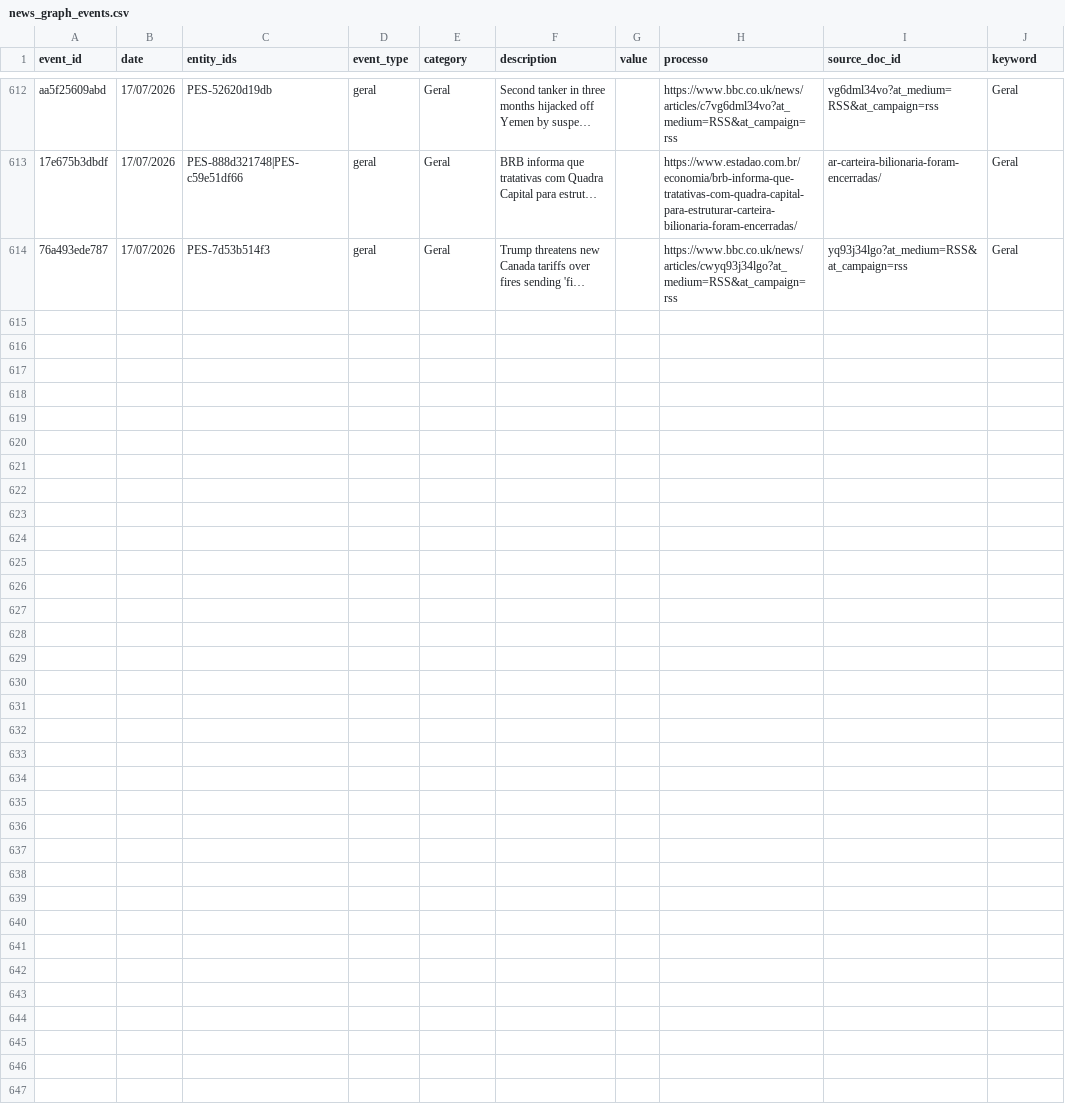
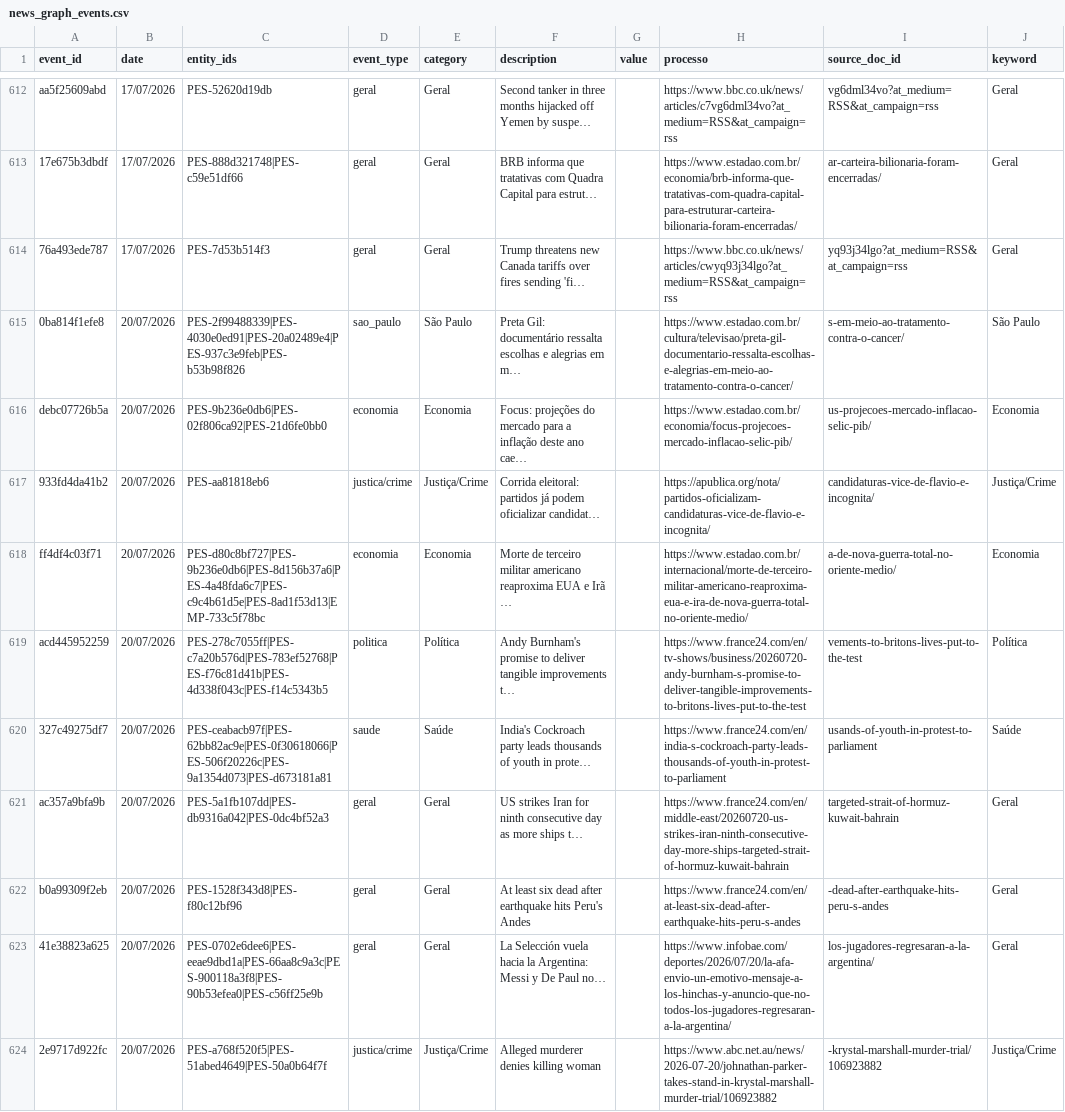
Before and after one commit to GuilhermeACRusso/monitor-de-not-cias, a CSV file: news_graph_events.csv, drawn as a sheet; only a part is shown, gaps mark what is left out; the diff names each change by its address in the sheet, - before the commit and + after, or states it on an @@ line.

Commit message:
Update news ledger and entity graph

```diff
--- a/news_graph_events.csv
+++ b/news_graph_events.csv
+row 615: 0ba814f1efe8 | 20/07/2026 | PES-2f99488339|PES-4030e0ed91|PES-20a02489e4|PES-937c3e9feb|PES-b53b98f826 | sao_paulo | São Paulo | Preta Gil: documentário ressalta escolhas e alegrias em m… |  | https://www.estadao.com.br/cultura/televisao/preta-gil-documentario-ressalta-escolhas-e-alegrias-em-meio-ao-tratamento-contra-o-cancer/ | s-em-meio-ao-tratamento-contra-o-cancer/ | São Paulo
+row 616: debc07726b5a | 20/07/2026 | PES-9b236e0db6|PES-02f806ca92|PES-21d6fe0bb0 | economia | Economia | Focus: projeções do mercado para a inflação deste ano cae… |  | https://www.estadao.com.br/economia/focus-projecoes-mercado-inflacao-selic-pib/ | us-projecoes-mercado-inflacao-selic-pib/ | Economia
+row 617: 933fd4da41b2 | 20/07/2026 | PES-aa81818eb6 | justica/crime | Justiça/Crime | Corrida eleitoral: partidos já podem oficializar candidat… |  | https://apublica.org/nota/partidos-oficializam-candidaturas-vice-de-flavio-e-incognita/ | candidaturas-vice-de-flavio-e-incognita/ | Justiça/Crime
+row 618: ff4df4c03f71 | 20/07/2026 | PES-d80c8bf727|PES-9b236e0db6|PES-8d156b37a6|PES-4a48fda6c7|PES-c9c4b61d5e|PES-8ad1f53d13|EMP-733c5f78bc | economia | Economia | Morte de terceiro militar americano reaproxima EUA e Irã … |  | https://www.estadao.com.br/internacional/morte-de-terceiro-militar-americano-reaproxima-eua-e-ira-de-nova-guerra-total-no-oriente-medio/ | a-de-nova-guerra-total-no-oriente-medio/ | Economia
+row 619: acd445952259 | 20/07/2026 | PES-278c7055ff|PES-c7a20b576d|PES-783ef52768|PES-f76c81d41b|PES-4d338f043c|PES-f14c5343b5 | politica | Política | Andy Burnham's promise to deliver tangible improvements t… |  | https://www.france24.com/en/tv-shows/business/20260720-andy-burnham-s-promise-to-deliver-tangible-improvements-to-britons-lives-put-to-the-test | vements-to-britons-lives-put-to-the-test | Política
+row 620: 327c49275df7 | 20/07/2026 | PES-ceabacb97f|PES-62bb82ac9e|PES-0f30618066|PES-506f20226c|PES-9a1354d073|PES-d673181a81 | saude | Saúde | India's Cockroach party leads thousands of youth in prote… |  | https://www.france24.com/en/india-s-cockroach-party-leads-thousands-of-youth-in-protest-to-parliament | usands-of-youth-in-protest-to-parliament | Saúde
+row 621: ac357a9bfa9b | 20/07/2026 | PES-5a1fb107dd|PES-db9316a042|PES-0dc4bf52a3 | geral | Geral | US strikes Iran for ninth consecutive day as more ships t… |  | https://www.france24.com/en/middle-east/20260720-us-strikes-iran-ninth-consecutive-day-more-ships-targeted-strait-of-hormuz-kuwait-bahrain | targeted-strait-of-hormuz-kuwait-bahrain | Geral
+row 622: b0a99309f2eb | 20/07/2026 | PES-1528f343d8|PES-f80c12bf96 | geral | Geral | At least six dead after earthquake hits Peru's Andes |  | https://www.france24.com/en/at-least-six-dead-after-earthquake-hits-peru-s-andes | -dead-after-earthquake-hits-peru-s-andes | Geral
+row 623: 41e38823a625 | 20/07/2026 | PES-0702e6dee6|PES-eeae9dbd1a|PES-66aa8c9a3c|PES-900118a3f8|PES-90b53efea0|PES-c56ff25e9b | geral | Geral | La Selección vuela hacia la Argentina: Messi y De Paul no… |  | https://www.infobae.com/deportes/2026/07/20/la-afa-envio-un-emotivo-mensaje-a-los-hinchas-y-anuncio-que-no-todos-los-jugadores-regresaran-a-la-argentina/ | los-jugadores-regresaran-a-la-argentina/ | Geral
+row 624: 2e9717d922fc | 20/07/2026 | PES-a768f520f5|PES-51abed4649|PES-50a0b64f7f | justica/crime | Justiça/Crime | Alleged murderer denies killing woman |  | https://www.abc.net.au/news/2026-07-20/johnathan-parker-takes-stand-in-krystal-marshall-murder-trial/106923882 | -krystal-marshall-murder-trial/106923882 | Justiça/Crime
```
Also changed, not shown: news_graph_entities.csv, news_ledger.csv, 1 other file.
